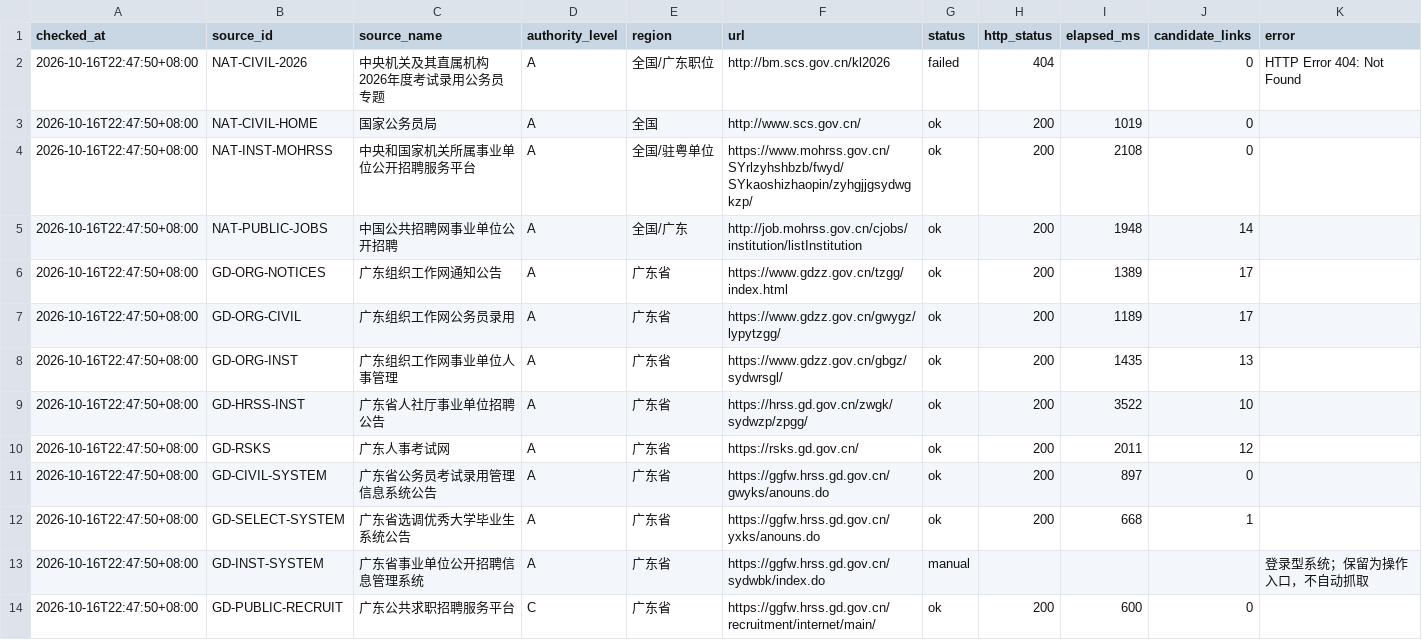
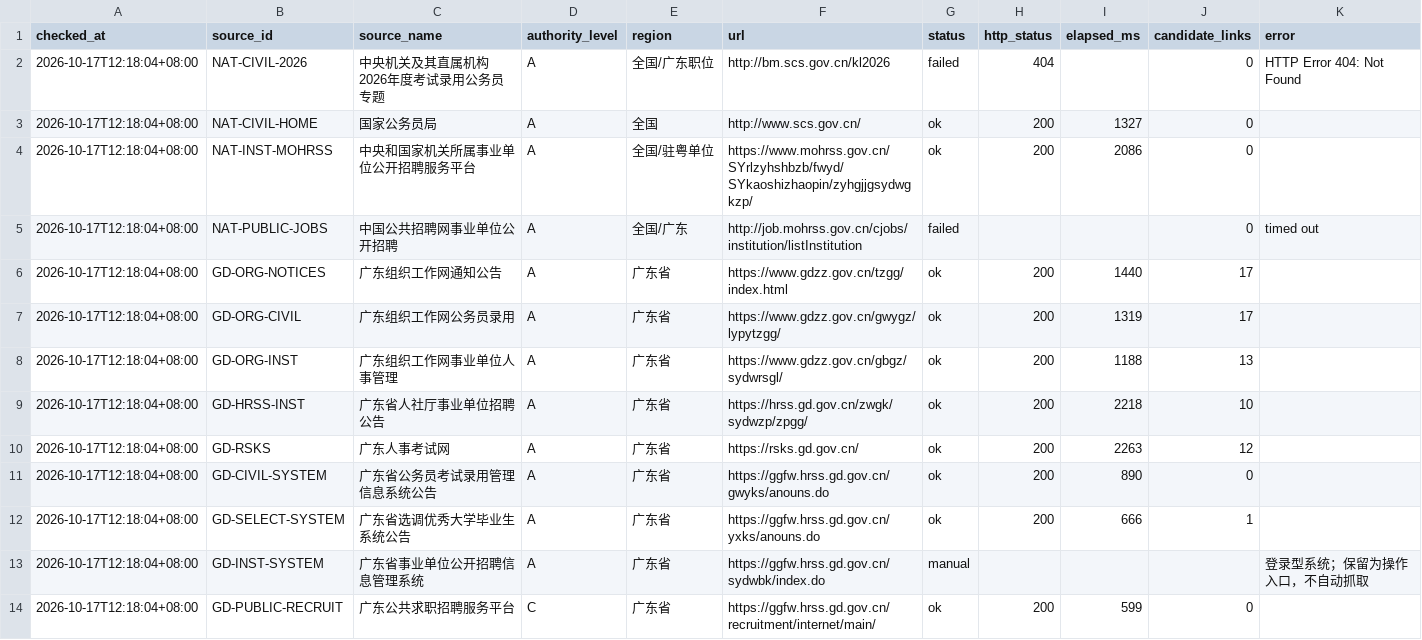
Before and after one commit to hrj-11055/guangdong-public-jobs-monitor, a CSV file: data/source_health.csv, drawn as a sheet; only a part is shown; the diff covers the shown part only.

```diff
--- a/data/source_health.csv
+++ b/data/source_health.csv
@@ -1,14 +1,14 @@
 checked_at,source_id,source_name,authority_level,region,url,status,http_status,elapsed_ms,candidate_links,error
-2026-10-16T22:47:50+08:00,NAT-CIVIL-2026,中央机关及其直属机构2026年度考试录用公务员专题,A,全国/广东职位,http://bm.scs.gov.cn/kl2026,failed,404,,0,HTTP Error 404: Not Found
-2026-10-16T22:47:50+08:00,NAT-CIVIL-HOME,国家公务员局,A,全国,http://www.scs.gov.cn/,ok,200,1019,0,
-2026-10-16T22:47:50+08:00,NAT-INST-MOHRSS,中央和国家机关所属事业单位公开招聘服务平台,A,全国/驻粤单位,https://www.mohrss.gov.cn/SYrlzyhshbzb/fwyd/SYkaoshizhaopin/zyhgjjgsydwgkzp/,ok,200,2108,0,
-2026-10-16T22:47:50+08:00,NAT-PUBLIC-JOBS,中国公共招聘网事业单位公开招聘,A,全国/广东,http://job.mohrss.gov.cn/cjobs/institution/listInstitution,ok,200,1948,14,
-2026-10-16T22:47:50+08:00,GD-ORG-NOTICES,广东组织工作网通知公告,A,广东省,https://www.gdzz.gov.cn/tzgg/index.html,ok,200,1389,17,
-2026-10-16T22:47:50+08:00,GD-ORG-CIVIL,广东组织工作网公务员录用,A,广东省,https://www.gdzz.gov.cn/gwygz/lypytzgg/,ok,200,1189,17,
-2026-10-16T22:47:50+08:00,GD-ORG-INST,广东组织工作网事业单位人事管理,A,广东省,https://www.gdzz.gov.cn/gbgz/sydwrsgl/,ok,200,1435,13,
-2026-10-16T22:47:50+08:00,GD-HRSS-INST,广东省人社厅事业单位招聘公告,A,广东省,https://hrss.gd.gov.cn/zwgk/sydwzp/zpgg/,ok,200,3522,10,
-2026-10-16T22:47:50+08:00,GD-RSKS,广东人事考试网,A,广东省,https://rsks.gd.gov.cn/,ok,200,2011,12,
-2026-10-16T22:47:50+08:00,GD-CIVIL-SYSTEM,广东省公务员考试录用管理信息系统公告,A,广东省,https://ggfw.hrss.gd.gov.cn/gwyks/anouns.do,ok,200,897,0,
-2026-10-16T22:47:50+08:00,GD-SELECT-SYSTEM,广东省选调优秀大学毕业生系统公告,A,广东省,https://ggfw.hrss.gd.gov.cn/yxks/anouns.do,ok,200,668,1,
-2026-10-16T22:47:50+08:00,GD-INST-SYSTEM,广东省事业单位公开招聘信息管理系统,A,广东省,https://ggfw.hrss.gd.gov.cn/sydwbk/index.do,manual,,,,登录型系统；保留为操作入口，不自动抓取
-2026-10-16T22:47:50+08:00,GD-PUBLIC-RECRUIT,广东公共求职招聘服务平台,C,广东省,https://ggfw.hrss.gd.gov.cn/recruitment/internet/main/,ok,200,600,0,
+2026-10-17T12:18:04+08:00,NAT-CIVIL-2026,中央机关及其直属机构2026年度考试录用公务员专题,A,全国/广东职位,http://bm.scs.gov.cn/kl2026,failed,404,,0,HTTP Error 404: Not Found
+2026-10-17T12:18:04+08:00,NAT-CIVIL-HOME,国家公务员局,A,全国,http://www.scs.gov.cn/,ok,200,1327,0,
+2026-10-17T12:18:04+08:00,NAT-INST-MOHRSS,中央和国家机关所属事业单位公开招聘服务平台,A,全国/驻粤单位,https://www.mohrss.gov.cn/SYrlzyhshbzb/fwyd/SYkaoshizhaopin/zyhgjjgsydwgkzp/,ok,200,2086,0,
+2026-10-17T12:18:04+08:00,NAT-PUBLIC-JOBS,中国公共招聘网事业单位公开招聘,A,全国/广东,http://job.mohrss.gov.cn/cjobs/institution/listInstitution,failed,,,0,timed out
+2026-10-17T12:18:04+08:00,GD-ORG-NOTICES,广东组织工作网通知公告,A,广东省,https://www.gdzz.gov.cn/tzgg/index.html,ok,200,1440,17,
+2026-10-17T12:18:04+08:00,GD-ORG-CIVIL,广东组织工作网公务员录用,A,广东省,https://www.gdzz.gov.cn/gwygz/lypytzgg/,ok,200,1319,17,
+2026-10-17T12:18:04+08:00,GD-ORG-INST,广东组织工作网事业单位人事管理,A,广东省,https://www.gdzz.gov.cn/gbgz/sydwrsgl/,ok,200,1188,13,
+2026-10-17T12:18:04+08:00,GD-HRSS-INST,广东省人社厅事业单位招聘公告,A,广东省,https://hrss.gd.gov.cn/zwgk/sydwzp/zpgg/,ok,200,2218,10,
+2026-10-17T12:18:04+08:00,GD-RSKS,广东人事考试网,A,广东省,https://rsks.gd.gov.cn/,ok,200,2263,12,
+2026-10-17T12:18:04+08:00,GD-CIVIL-SYSTEM,广东省公务员考试录用管理信息系统公告,A,广东省,https://ggfw.hrss.gd.gov.cn/gwyks/anouns.do,ok,200,890,0,
+2026-10-17T12:18:04+08:00,GD-SELECT-SYSTEM,广东省选调优秀大学毕业生系统公告,A,广东省,https://ggfw.hrss.gd.gov.cn/yxks/anouns.do,ok,200,666,1,
+2026-10-17T12:18:04+08:00,GD-INST-SYSTEM,广东省事业单位公开招聘信息管理系统,A,广东省,https://ggfw.hrss.gd.gov.cn/sydwbk/index.do,manual,,,,登录型系统；保留为操作入口，不自动抓取
+2026-10-17T12:18:04+08:00,GD-PUBLIC-RECRUIT,广东公共求职招聘服务平台,C,广东省,https://ggfw.hrss.gd.gov.cn/recruitment/internet/main/,ok,200,599,0,
```
Also changed, not shown: 79 edited cells elsewhere in this file, data/notices.csv, 2 other files.
